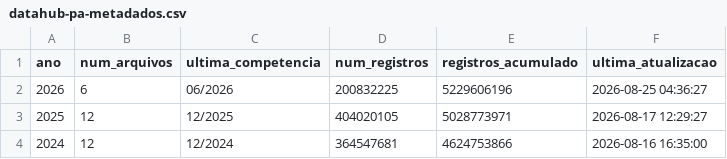
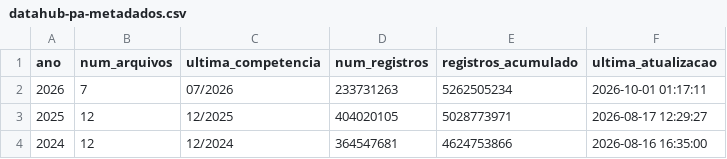
Before and after one commit to rafa-trindade/kaggle-datahub, a CSV file: docs/datahub-pa-metadados.csv, drawn as a sheet; only a part is shown.

```diff
--- a/docs/datahub-pa-metadados.csv
+++ b/docs/datahub-pa-metadados.csv
@@ -1,3 +1,3 @@
 ano,num_arquivos,ultima_competencia,num_registros,registros_acumulado,ultima_atualizacao
-2026,6,06/2026,200832225,5229606196,2026-08-25 04:36:27
+2026,7,07/2026,233731263,5262505234,2026-10-01 01:17:11
 2025,12,12/2025,404020105,5028773971,2026-08-17 12:29:27
```
Also changed, not shown: docs/datahub-metadados.csv.
